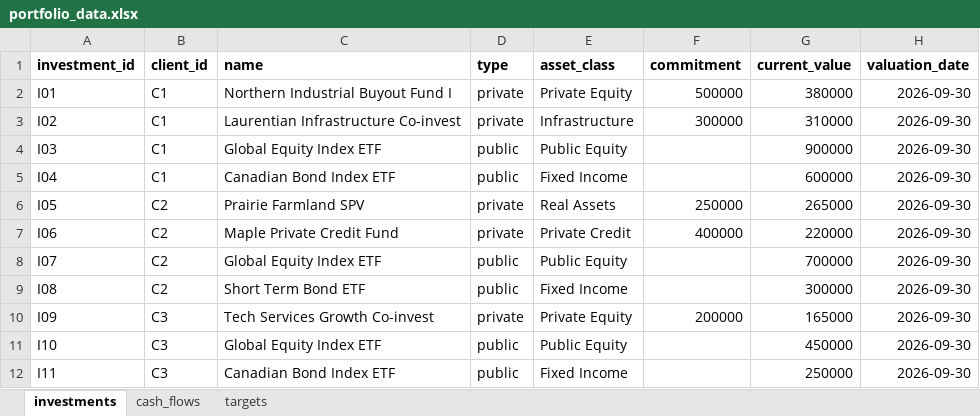
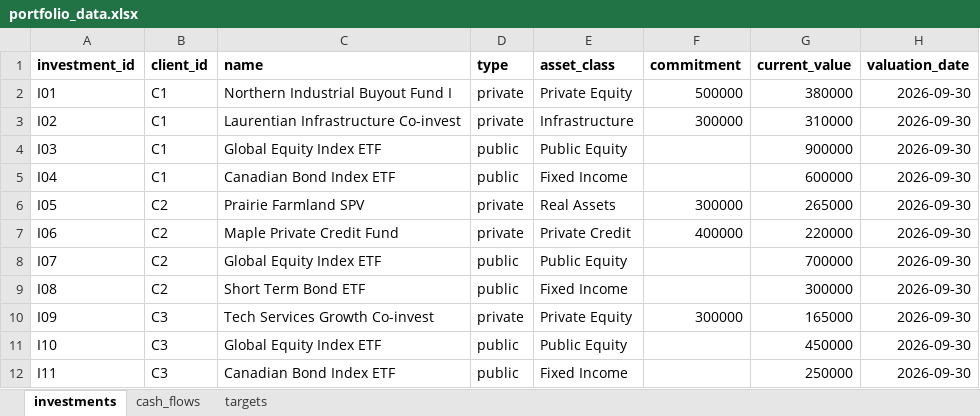
Before and after one commit to JTI05/Portfolio-Tracker, an Excel workbook: data/portfolio_data.xlsx, sheet investments, drawn as a sheet; values as stored, in another font and other column widths than the file's, no borders; the diff names each change by its address in the sheet, - before the commit and + after, or states it on an @@ line.

Commit message:
Update portfolio_data.xlsx

```diff
--- a/data/portfolio_data.xlsx (sheet investments)
+++ b/data/portfolio_data.xlsx (sheet investments)
-F6 (commitment): 250000
+F6 (commitment): 300000
-F10 (commitment): 200000
+F10 (commitment): 300000
```
